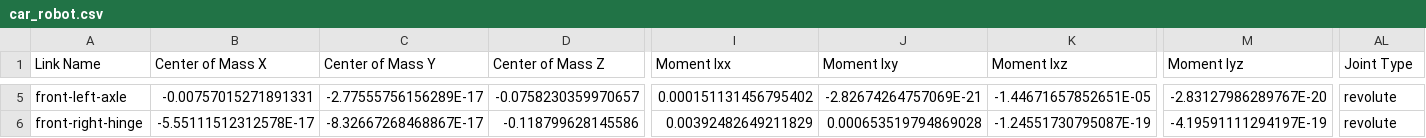
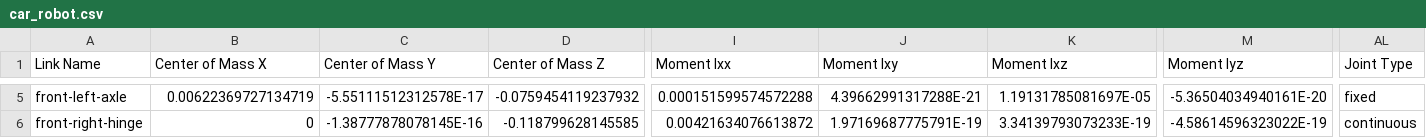
Before and after one commit to mayankysharma/Cyber-Shopper, a CSV file: car_robot/urdf/car_robot.csv, drawn as a sheet; only a part is shown, gaps mark what is left out; the diff covers the shown part only; the diff names each change by its address in the sheet, - before the commit and + after, or states it on an @@ line.

```diff
--- a/car_robot/urdf/car_robot.csv
+++ b/car_robot/urdf/car_robot.csv
-B5 (Center of Mass X): -0.00757015271891331
+B5 (Center of Mass X): 0.00622369727134719
-C5 (Center of Mass Y): -2.77555756156289E-17
+C5 (Center of Mass Y): -5.55111512312578E-17
-D5 (Center of Mass Z): -0.0758230359970657
+D5 (Center of Mass Z): -0.0759454119237932
-I5 (Moment Ixx): 0.000151131456795402
+I5 (Moment Ixx): 0.000151599574572288
-J5 (Moment Ixy): -2.82674264757069E-21
+J5 (Moment Ixy): 4.39662991317288E-21
-K5 (Moment Ixz): -1.44671657852651E-05
+K5 (Moment Ixz): 1.19131785081697E-05
-M5 (Moment Iyz): -2.83127986289767E-20
+M5 (Moment Iyz): -5.36504034940161E-20
-AL5 (Joint Type): revolute
+AL5 (Joint Type): fixed
-B6 (Center of Mass X): -5.55111512312578E-17
+B6 (Center of Mass X): 0
-C6 (Center of Mass Y): -8.32667268468867E-17
+C6 (Center of Mass Y): -1.38777878078145E-16
-D6 (Center of Mass Z): -0.118799628145586
+D6 (Center of Mass Z): -0.118799628145585
-I6 (Moment Ixx): 0.00392482649211829
+I6 (Moment Ixx): 0.00421634076613872
-J6 (Moment Ixy): 0.000653519794869028
+J6 (Moment Ixy): 1.97169687775791E-19
-K6 (Moment Ixz): -1.24551730795087E-19
+K6 (Moment Ixz): 3.34139793073233E-19
-M6 (Moment Iyz): -4.19591111294197E-19
+M6 (Moment Iyz): -4.58614596323022E-19
-AL6 (Joint Type): revolute
+AL6 (Joint Type): continuous
```
Also changed, not shown: 92 edited cells elsewhere in this file, 13 other files.
